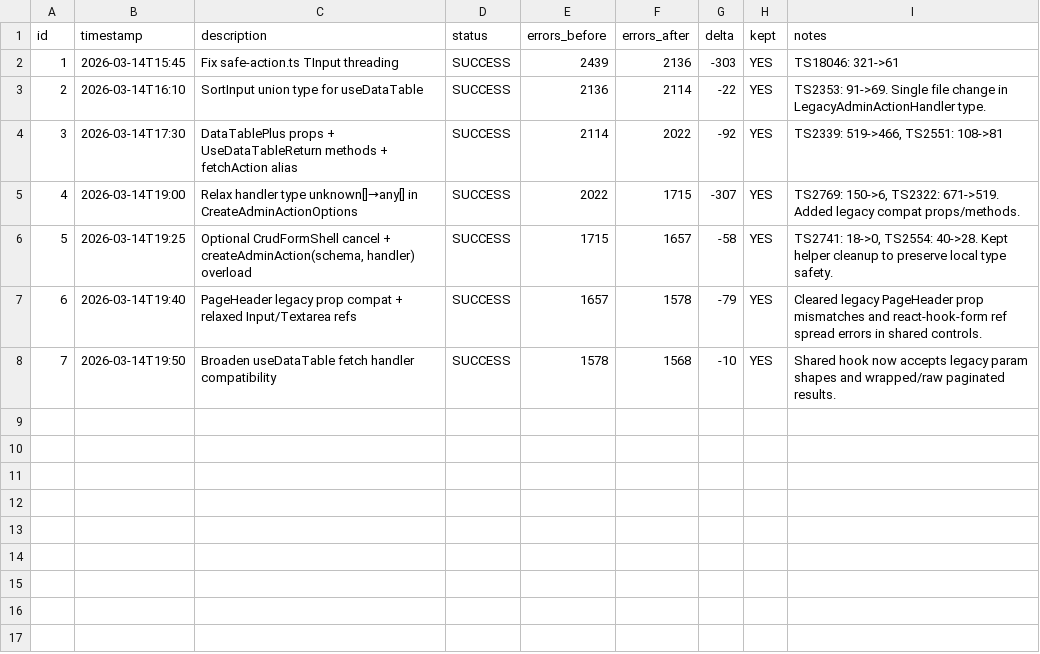
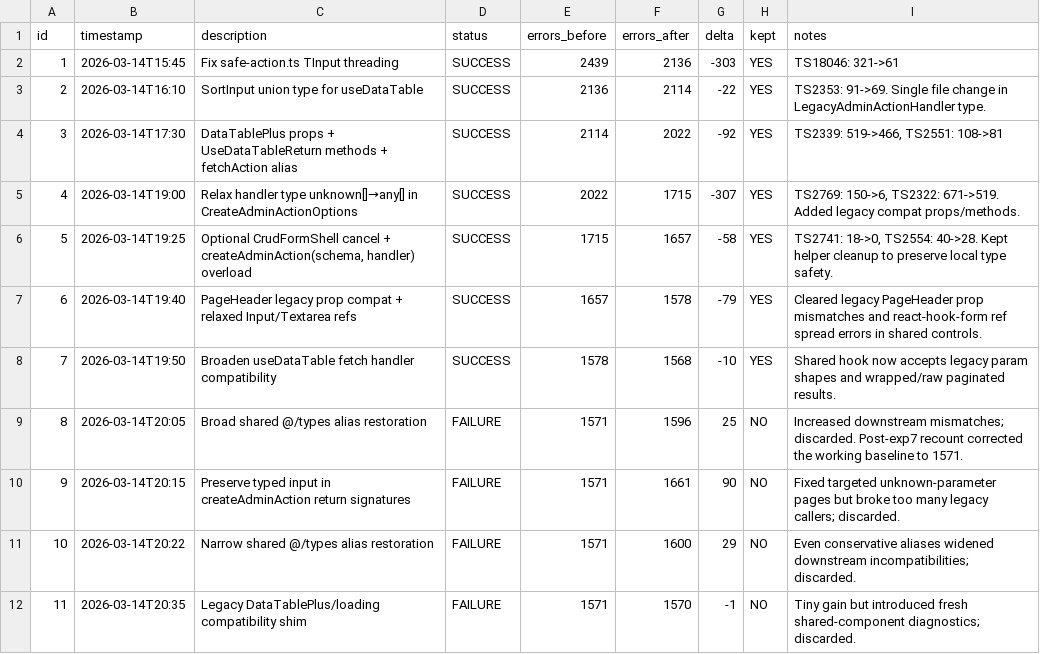
Before and after one commit to augustodevcode/bidexpert_ai_firebase_studio, a TSV file: experiments.tsv, drawn as a sheet; the diff names each change by its address in the sheet, - before the commit and + after, or states it on an @@ line.

Commit message:
chore(experiments): log discarded typecheck attempts

```diff
--- a/experiments.tsv
+++ b/experiments.tsv
+row 9: 8 | 2026-03-14T20:05 | Broad shared @/types alias restoration | FAILURE | 1571 | 1596 | 25 | NO | Increased downstream mismatches; discarded. Post-exp7 recount corrected the working baseline to 1571.
+row 10: 9 | 2026-03-14T20:15 | Preserve typed input in createAdminAction return signatures | FAILURE | 1571 | 1661 | 90 | NO | Fixed targeted unknown-parameter pages but broke too many legacy callers; discarded.
+row 11: 10 | 2026-03-14T20:22 | Narrow shared @/types alias restoration | FAILURE | 1571 | 1600 | 29 | NO | Even conservative aliases widened downstream incompatibilities; discarded.
+row 12: 11 | 2026-03-14T20:35 | Legacy DataTablePlus/loading compatibility shim | FAILURE | 1571 | 1570 | -1 | NO | Tiny gain but introduced fresh shared-component diagnostics; discarded.
```
